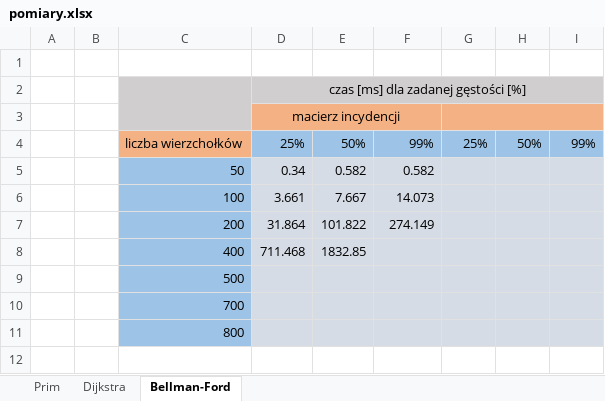
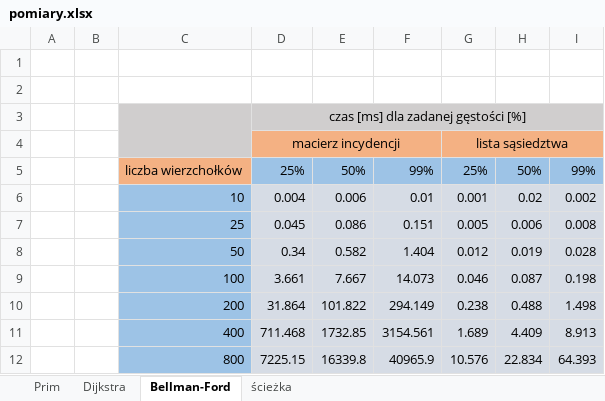
Before and after one commit to Manamo101/AiZO, an Excel workbook: Projekt2/pomiary.xlsx, sheet Bellman-Ford, drawn as a sheet; values as stored, in another font and other column widths than the file's, no borders; charts and pictures not drawn; removed rows and columns are numbered as before the commit, all else as after; the diff names each change by its address in the sheet, - before the commit and + after, or states it on an @@ line.

```diff
--- a/Projekt2/pomiary.xlsx (sheet Bellman-Ford)
+++ b/Projekt2/pomiary.xlsx (sheet Bellman-Ford)
+sheet tab: ścieżka
+row 2: (empty)
-G4: (empty)
+G4: lista sąsiedztwa
-row 5:  |  | 50 | 0.34 | 0.582 | 0.582
+row 6:  |  | 10 | 0.004 | 0.006 | 0.01 | 0.001 | 0.02 | 0.002
+row 7:  |  | 25 | 0.045 | 0.086 | 0.151 | 0.005 | 0.006 | 0.008
+row 8:  |  | 50 | 0.34 | 0.582 | 1.404 | 0.012 | 0.019 | 0.028
-G9: (empty)
+G9: 0.046
-H9: (empty)
+H9: 0.087
-I9: (empty)
+I9: 0.198
-row 7:  |  | 200 | 31.864 | 101.822 | 274.149
-row 8:  |  | 400 | 711.468 | 1832.85
-row 9:  |  | 500
-row 10:  |  | 700
-row 11:  |  | 800
+row 10:  |  | 200 | 31.864 | 101.822 | 294.149 | 0.238 | 0.488 | 1.498
+row 11:  |  | 400 | 711.468 | 1732.85 | 3154.561 | 1.689 | 4.409 | 8.913
+row 12:  |  | 800 | 7225.15 | 16339.8 | 40965.9 | 10.576 | 22.834 | 64.393
```
Also changed, not shown: sheet Dijkstra, sheet Prim, charts or pictures, 5 other files.
